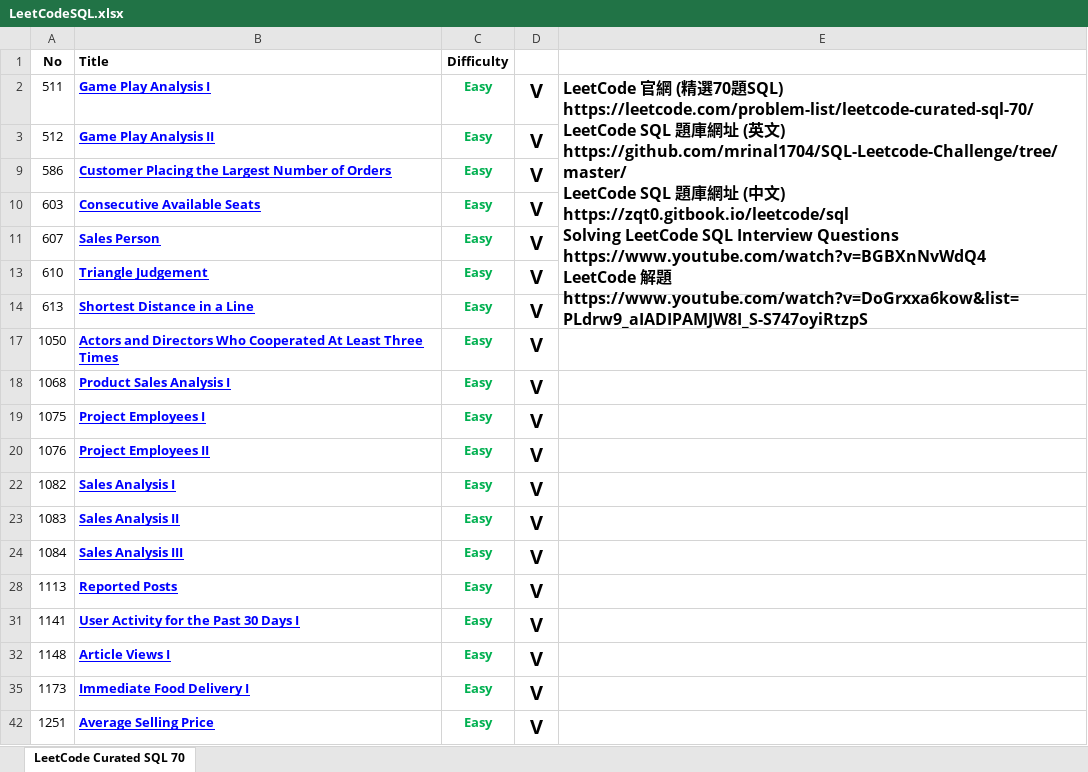
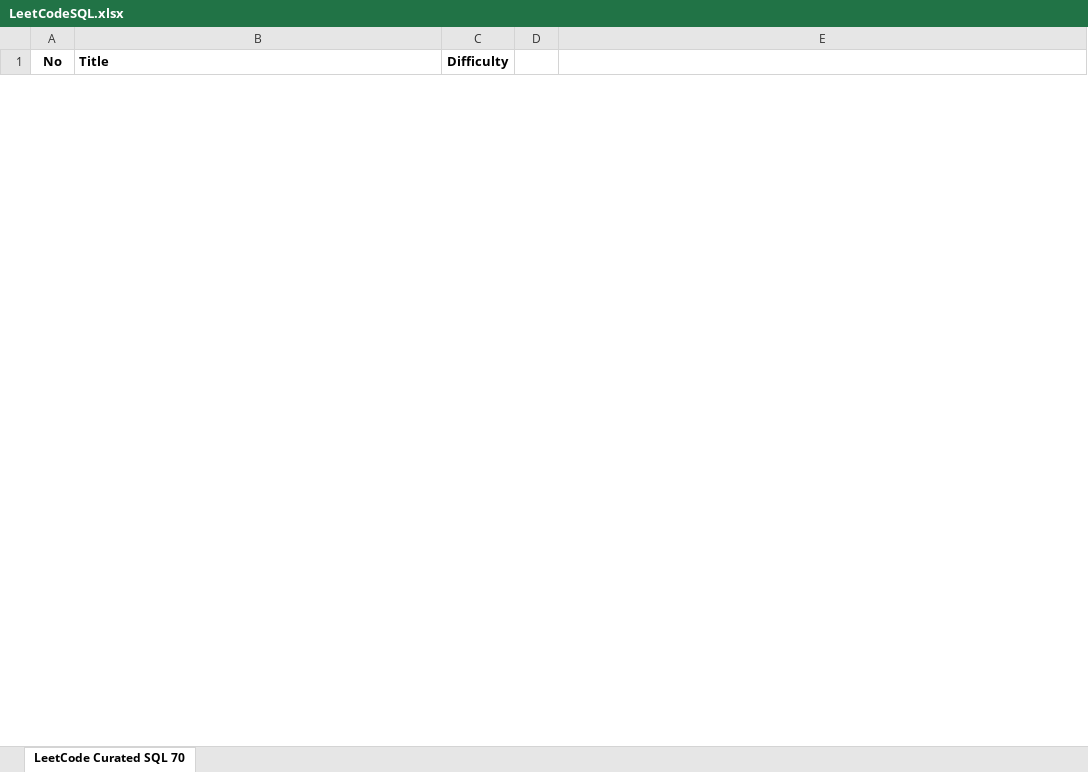
Before and after one commit to yushlee/A2_SQL, an Excel workbook: LeetCode_Curated_SQL/LeetCodeSQL.xlsx, sheet LeetCode Curated SQL 70, drawn as a sheet; only a part is shown; values as stored, in another font and other column widths than the file's, no borders; removed rows and columns are numbered as before the commit, all else as after; ↵ is a line break in a cell; the diff covers the shown part only; the diff names each change by its address in the sheet, - before the commit and + after, or states it on an @@ line.

```diff
--- a/LeetCode_Curated_SQL/LeetCodeSQL.xlsx (sheet LeetCode Curated SQL 70)
+++ b/LeetCode_Curated_SQL/LeetCodeSQL.xlsx (sheet LeetCode Curated SQL 70)
-row 2: 511 | Game Play Analysis I | Easy | V | LeetCode 官網 (精選70題SQL) ↵ https://leetcode.com/problem-list/leetcode-curated-sql-70/ ↵ LeetCode SQL 題庫網址 (英文) ↵ https://github.com/mrinal1704/SQL-Leetcode-Challenge/tree/master/ ↵ LeetCode SQL 題庫網址 (中文) ↵ https://zqt0.gitbook.io/leetcode/sql ↵ Solving LeetCode SQL Interview Questions ↵ https://www.youtube.com/watch?v=BGBXnNvWdQ4 ↵ LeetCode 解題 ↵ https://www.youtube.com/watch?v=DoGrxxa6kow&list=PLdrw9_aIADIPAMJW8I_S-S747oyiRtzpS
@@ row 3 hidden: 512 | Game Play Analysis II | Easy | V @@
@@ row 9 hidden: 586 | Customer Placing the Largest Number of Orders | Easy | V @@
@@ row 10 hidden: 603 | Consecutive Available Seats | Easy | V @@
@@ row 11 hidden: 607 | Sales Person | Easy | V @@
@@ row 13 hidden: 610 | Triangle Judgement | Easy | V @@
@@ row 14 hidden: 613 | Shortest Distance in a Line | Easy | V @@
@@ row 17 hidden: 1050 | Actors and Directors Who Cooperated At Least Three Times | Easy | V @@
@@ row 18 hidden: 1068 | Product Sales Analysis I | Easy | V @@
@@ row 19 hidden: 1075 | Project Employees I | Easy | V @@
@@ row 20 hidden: 1076 | Project Employees II | Easy | V @@
@@ row 22 hidden: 1082 | Sales Analysis I | Easy | V @@
@@ row 23 hidden: 1083 | Sales Analysis II | Easy | V @@
@@ row 24 hidden: 1084 | Sales Analysis III | Easy | V @@
@@ row 28 hidden: 1113 | Reported Posts | Easy | V @@
@@ row 31 hidden: 1141 | User Activity for the Past 30 Days I | Easy | V @@
@@ row 32 hidden: 1148 | Article Views I | Easy | V @@
@@ row 35 hidden: 1173 | Immediate Food Delivery I | Easy | V @@
@@ row 42 hidden: 1251 | Average Selling Price | Easy | V @@
```
Also changed, not shown: 8 added rows and 34 hidden or unhidden rows elsewhere in this sheet, hidden cells, 9 other files.
